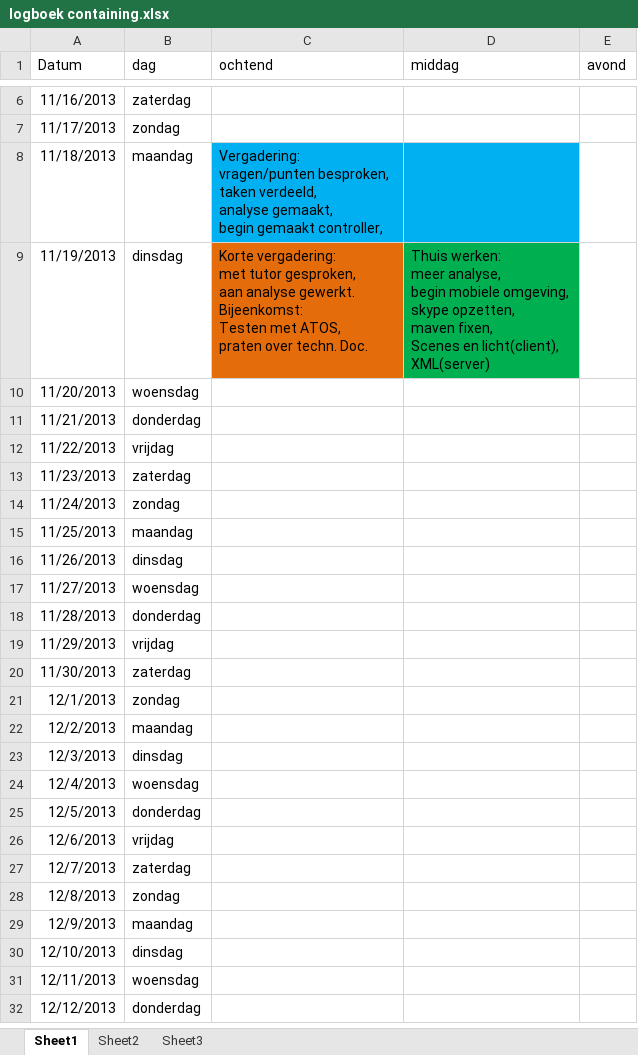
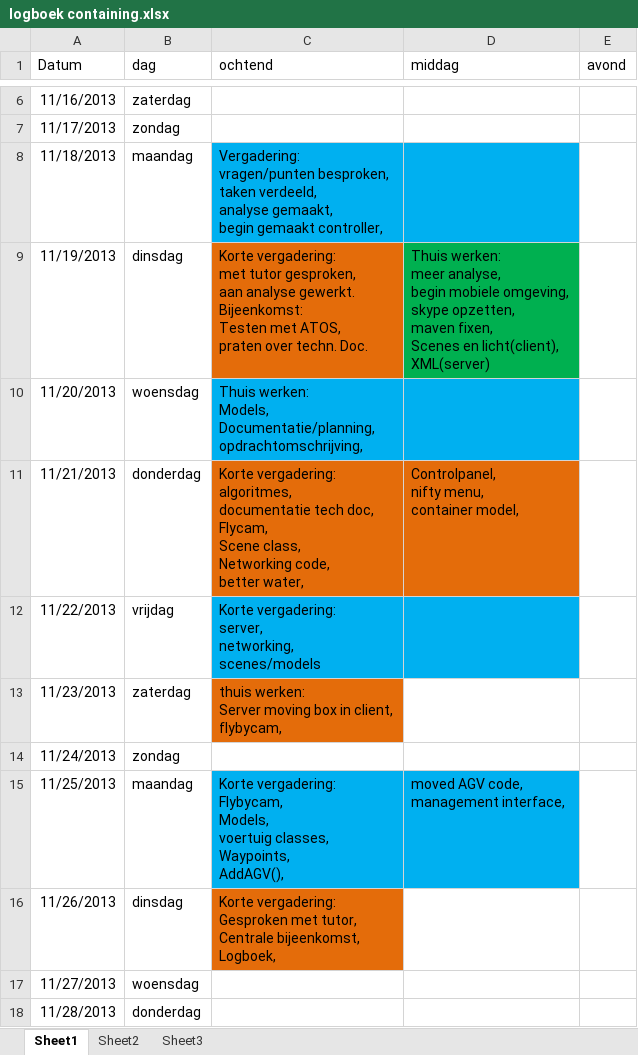
Before and after one commit to GRAAFYME/ContainingJ2P2P, an Excel workbook: Documentatie/Logboeken/logboek containing.xlsx, sheet Sheet1, drawn as a sheet; only a part is shown, gaps mark what is left out; the shorter side is filled out with more unchanged rows; values as stored, in another font and other column widths than the file's, no borders; ↵ is a line break in a cell; the diff names each change by its address in the sheet, - before the commit and + after, or states it on an @@ line.

Commit message:
Documentatie: Logboek

```diff
--- a/Documentatie/Logboeken/logboek containing.xlsx (sheet Sheet1)
+++ b/Documentatie/Logboeken/logboek containing.xlsx (sheet Sheet1)
-C10 (ochtend): (empty)
+C10 (ochtend): Thuis werken: ↵ Models, ↵ Documentatie/planning, ↵ opdrachtomschrijving,
-C10:D10 fill: none
+C10:D10 fill: #00B0F0
-C11 (ochtend): (empty)
+C11 (ochtend): Korte vergadering: ↵ algoritmes, ↵ documentatie tech doc, ↵ Flycam, ↵ Scene class, ↵ Networking code, ↵ better water,
-C11:D11 fill: none
+C11:D11 fill: #E46C0A
-D11 (middag): (empty)
+D11 (middag): Controlpanel, ↵ nifty menu, ↵ container model,
-C12 (ochtend): (empty)
+C12 (ochtend): Korte vergadering: ↵ server, ↵ networking, ↵ scenes/models
-C12:D12 fill: none
+C12:D12 fill: #00B0F0
-C13 (ochtend): (empty)
+C13 (ochtend): thuis werken: ↵ Server moving box in client, ↵ flybycam,
-C13 fill: none
+C13 fill: #E46C0A
-C15 (ochtend): (empty)
+C15 (ochtend): Korte vergadering: ↵ Flybycam, ↵ Models, ↵ voertuig classes, ↵ Waypoints, ↵ AddAGV(),
-C15:D15 fill: none
+C15:D15 fill: #00B0F0
-D15 (middag): (empty)
+D15 (middag): moved AGV code, ↵ management interface,
-C16 (ochtend): (empty)
+C16 (ochtend): Korte vergadering: ↵ Gesproken met tutor, ↵ Centrale bijeenkomst, ↵ Logboek,
-C16 fill: none
+C16 fill: #E46C0A
```
